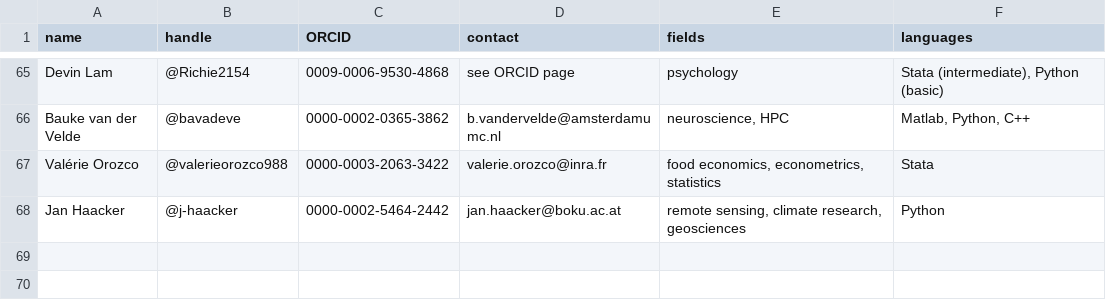
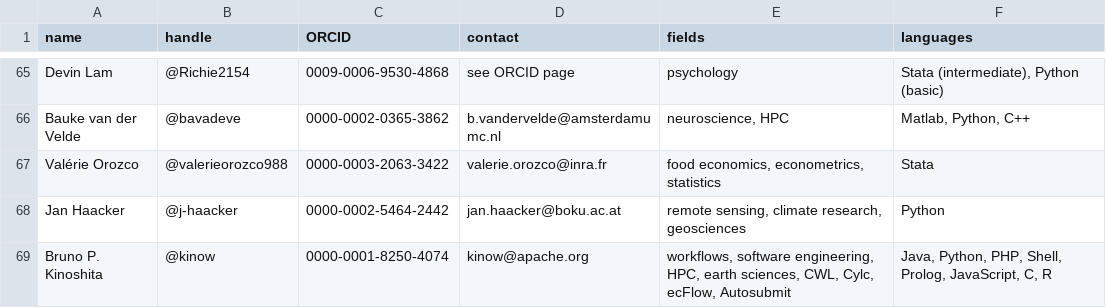
Before and after one commit to codecheckers/codecheckers, a CSV file: codecheckers.csv, drawn as a sheet; only a part is shown, gaps mark what is left out; the diff names each change by its address in the sheet, - before the commit and + after, or states it on an @@ line.

```diff
--- a/codecheckers.csv
+++ b/codecheckers.csv
+row 69: Bruno P. Kinoshita | @kinow | 0000-0001-8250-4074 | kinow@apache.org | workflows, software engineering, HPC, earth sciences, CWL, Cylc, ecFlow, Autosubmit | Java, Python, PHP, Shell, Prolog, JavaScript, C, R
```
